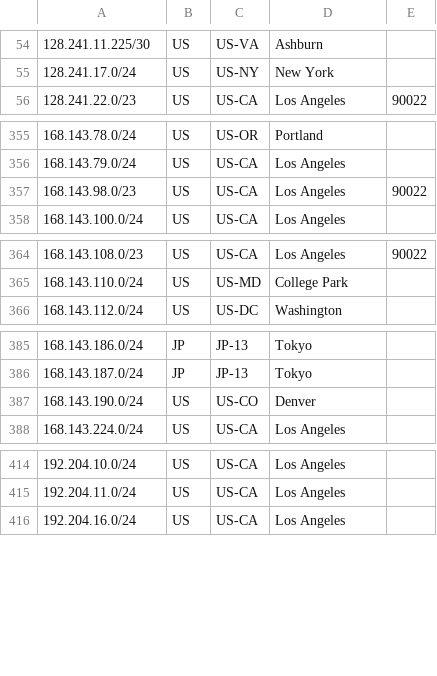
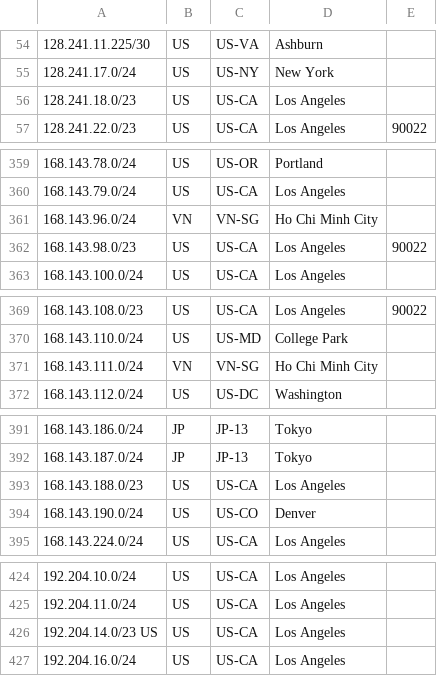
Before and after one commit to nttgin/geofeeds, a CSV file: geofeeds.csv, drawn as a sheet; only a part is shown, gaps mark what is left out; the diff covers the shown part only.

```diff
--- a/geofeeds.csv
+++ b/geofeeds.csv
@@ -55,2 +55,3 @@
 128.241.17.0/24,US,US-NY,New York,
+128.241.18.0/23,US,US-CA,Los Angeles,
 128.241.22.0/23,US,US-CA,Los Angeles,90022
@@ -356,2 +360,3 @@
 168.143.79.0/24,US,US-CA,Los Angeles,
+168.143.96.0/24,VN,VN-SG,Ho Chi Minh City,
 168.143.98.0/23,US,US-CA,Los Angeles,90022
@@ -365,2 +370,3 @@
 168.143.110.0/24,US,US-MD,College Park,
+168.143.111.0/24,VN,VN-SG,Ho Chi Minh City,
 168.143.112.0/24,US,US-DC,Washington,
@@ -386,2 +392,3 @@
 168.143.187.0/24,JP,JP-13,Tokyo,
+168.143.188.0/23,US,US-CA,Los Angeles,
 168.143.190.0/24,US,US-CO,Denver,
@@ -415,2 +425,3 @@
 192.204.11.0/24,US,US-CA,Los Angeles,
+192.204.14.0/23	US,US,US-CA,Los Angeles,
 192.204.16.0/24,US,US-CA,Los Angeles,
```
Also changed, not shown: 12 added rows elsewhere in this file.
